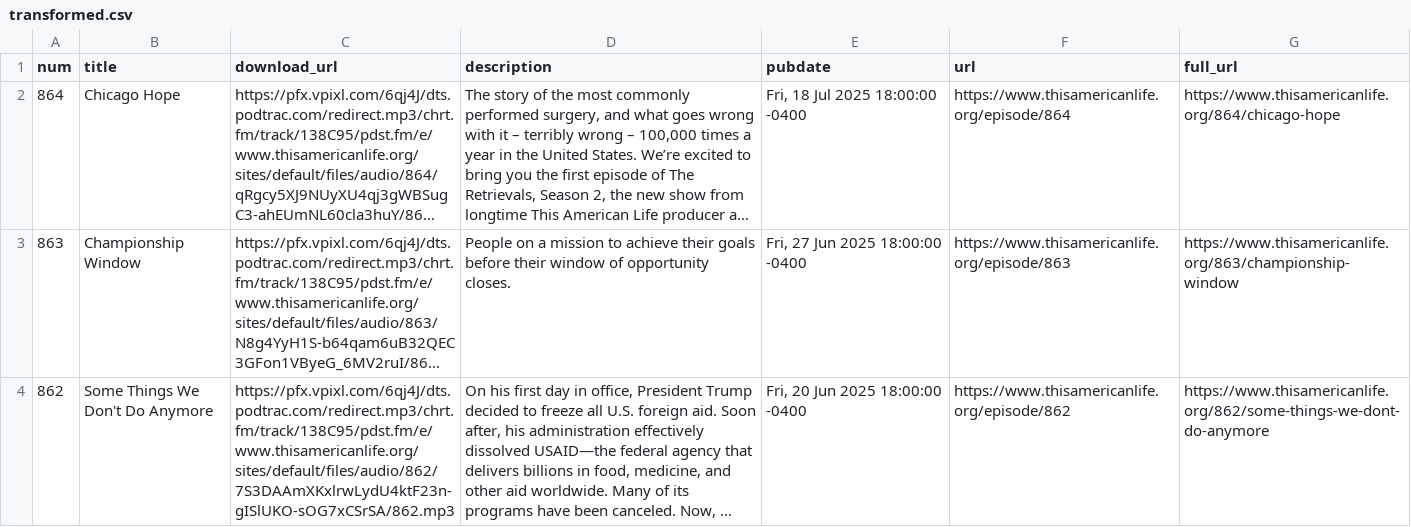
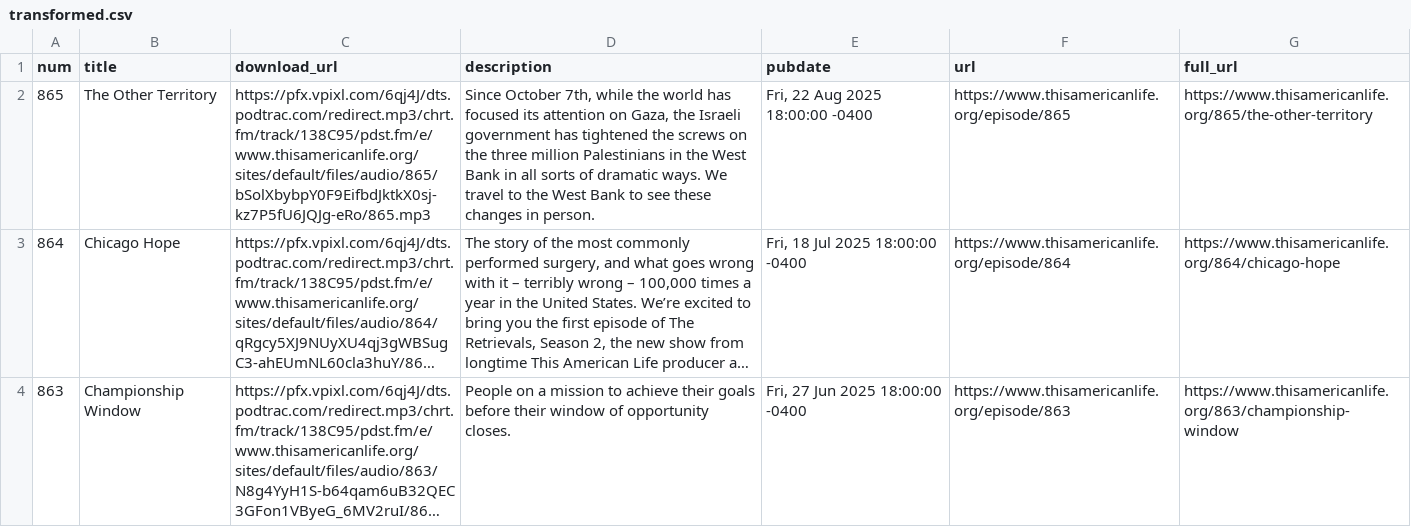
Before and after one commit to dcadata/this-american-life-archive, a CSV file: data/transformed.csv, drawn as a sheet; only a part is shown; the shorter side is filled out with more unchanged rows; long unchanged cells end in …; the diff covers the shown part only; the diff names each change by its address in the sheet, - before the commit and + after, or states it on an @@ line.

```diff
--- a/data/transformed.csv
+++ b/data/transformed.csv
+row 2: 865 | The Other Territory | https://pfx.vpixl.com/6qj4J/dts.podtrac.com/redirect.mp3/chrt.fm/track/138C95/pdst.fm/e/www.thisamericanlife.org/sites/default/files/audio/865/bSolXbybpY0F9EifbdJktkX0sj-kz7P5fU6JQJg-eRo/865.mp3 | Since October 7th, while the world has focused its attention on Gaza, the Israeli government has tightened the screws on the three million Palestinians in the West Bank in all sorts of dramatic ways. We travel to the West Bank to see these changes in person. | Fri, 22 Aug 2025 18:00:00 -0400 | https://www.thisamericanlife.org/episode/865 | https://www.thisamericanlife.org/865/the-other-territory
```
Also changed, not shown: 2 edited cells elsewhere in this file, 2 other files.
